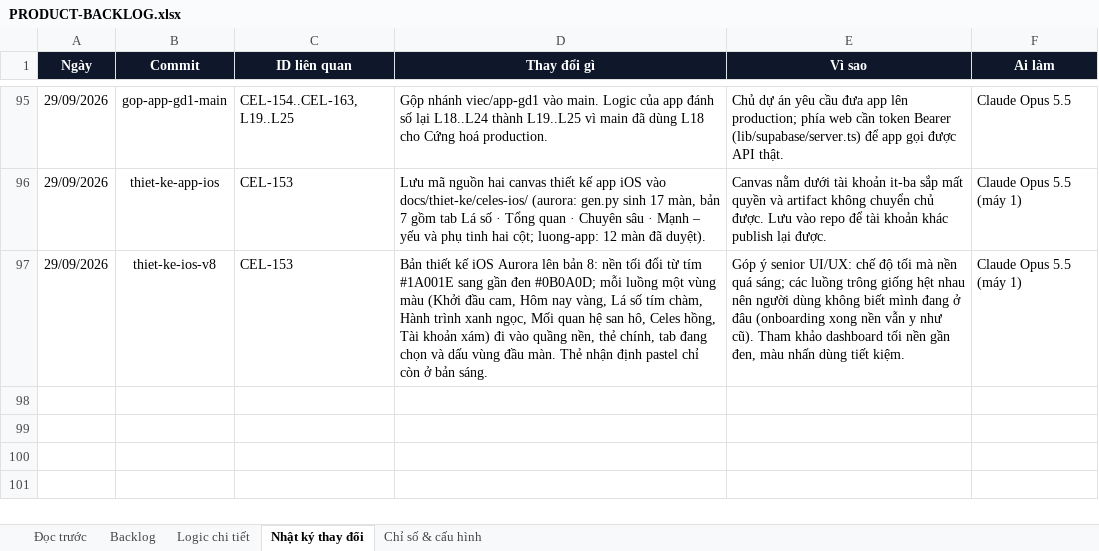
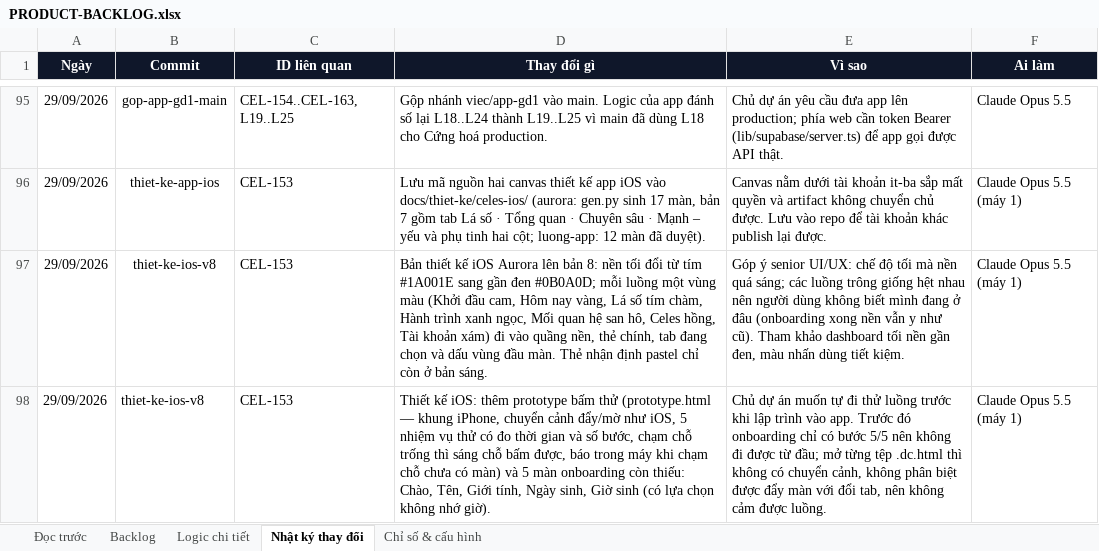
Before and after one commit to Hieuzz05/Celestia-tuvi, an Excel workbook: PRODUCT-BACKLOG.xlsx, sheet Nhật ký thay đổi, drawn as a sheet; only a part is shown, gaps mark what is left out; values as stored, in another font and other column widths than the file's, no borders; the diff names each change by its address in the sheet, - before the commit and + after, or states it on an @@ line.

```diff
--- a/PRODUCT-BACKLOG.xlsx (sheet Nhật ký thay đổi)
+++ b/PRODUCT-BACKLOG.xlsx (sheet Nhật ký thay đổi)
+row 98: 29/09/2026 | thiet-ke-ios-v8 | CEL-153 | Thiết kế iOS: thêm prototype bấm thử (prototype.html — khung iPhone, chuyển cảnh đẩy/mờ như iOS, 5 nhiệm vụ thử có đo thời gian và số bước, chạm chỗ trống thì sáng chỗ bấm được, báo trong máy khi chạm chỗ chưa có màn) và 5 màn onboarding còn thiếu: Chào, Tên, Giới tính, Ngày sinh, Giờ sinh (có lựa chọn không nhớ giờ). | Chủ dự án muốn tự đi thử luồng trước khi lập trình vào app. Trước đó onboarding chỉ có bước 5/5 nên không đi được từ đầu; mở từng tệp .dc.html thì không có chuyển cảnh, không phân biệt được đẩy màn với đổi tab, nên không cảm được luồng. | Claude Opus 5.5 (máy 1)
```
Also changed, not shown: 11 other files.
